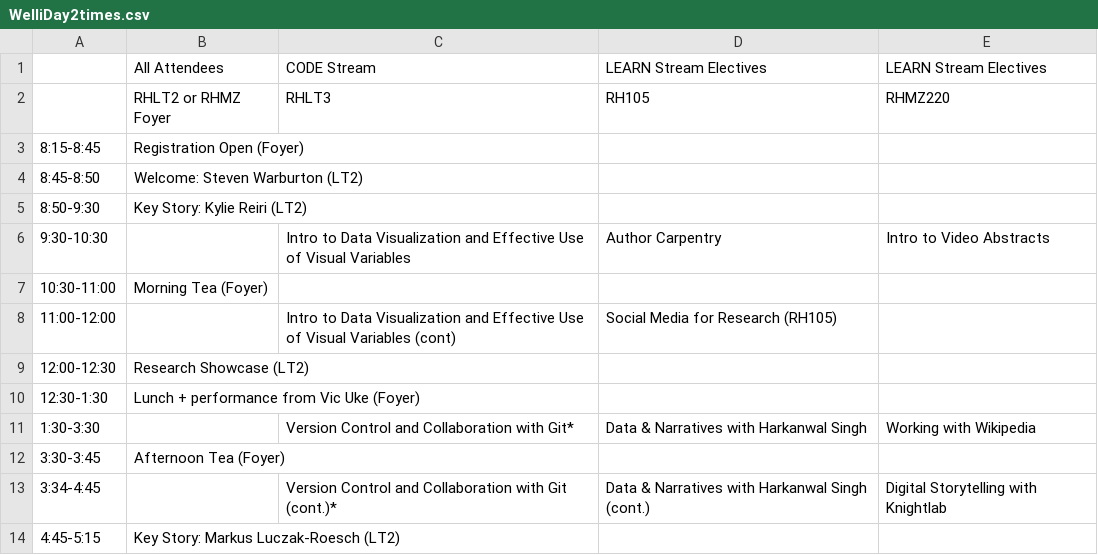
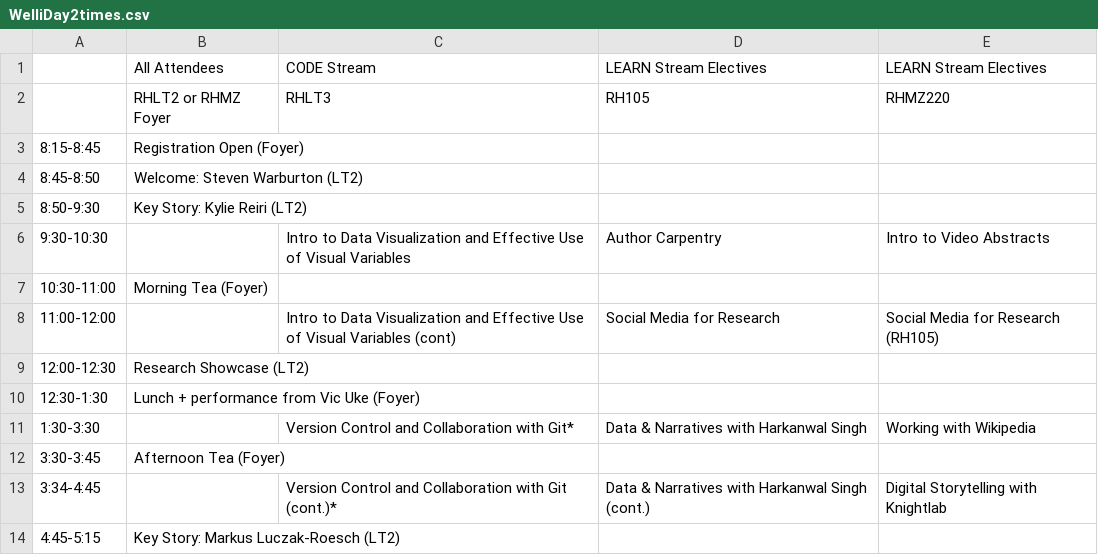
Before and after one commit to matty-plumski/resbaz2018, a CSV file: wellington/WelliDay2times.csv, drawn as a sheet.

Commit message:
Update Day 2 sched

```diff
--- a/wellington/WelliDay2times.csv
+++ b/wellington/WelliDay2times.csv
@@ -7,3 +7,3 @@
 10:30-11:00,Morning Tea  (Foyer),,,
-11:00-12:00,,Intro to Data Visualization and Effective Use of Visual Variables (cont),Social Media for Research (RH105),
+11:00-12:00,,Intro to Data Visualization and Effective Use of Visual Variables (cont),Social Media for Research,Social Media for Research (RH105)
 12:00-12:30,Research Showcase (LT2),,,
```
